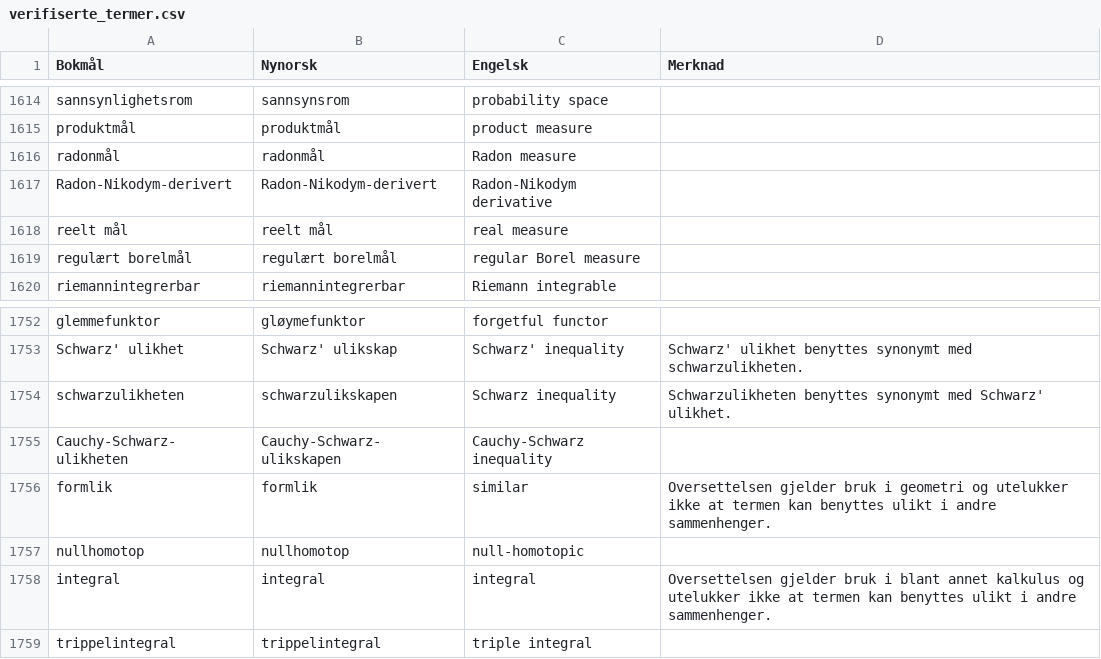
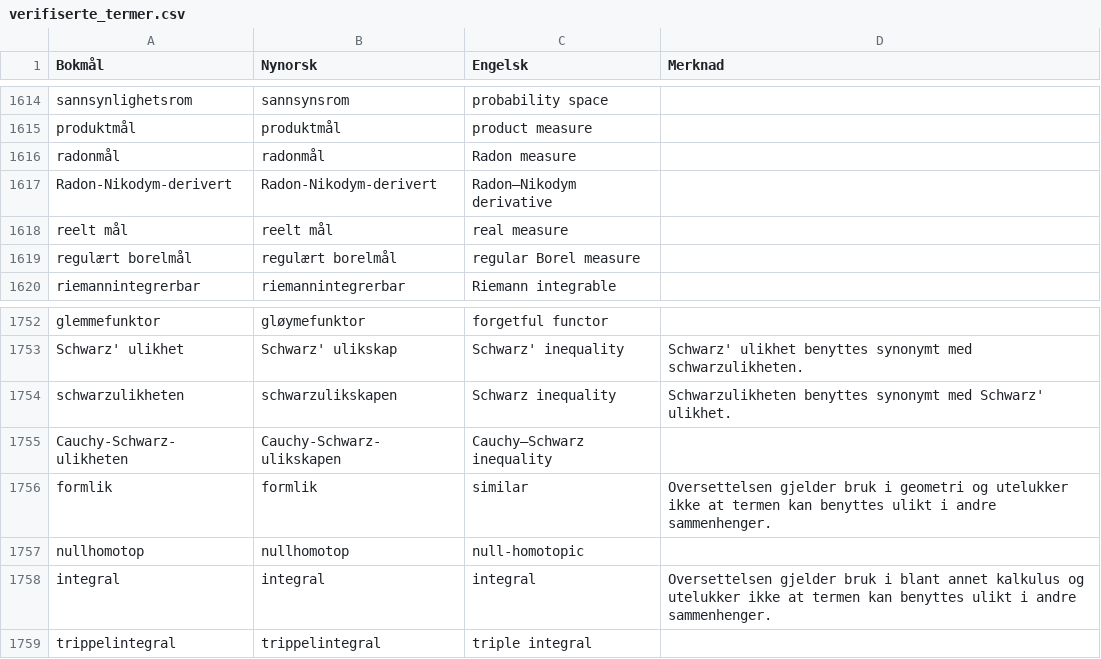
Before and after one commit to jfremstad/matematisk_ordliste, a CSV file: verifiserte_termer.csv, drawn as a sheet; only a part is shown, gaps mark what is left out; the diff covers the shown part only.

Commit message:
Bytt til tankestrek på engelsk

```diff
--- a/verifiserte_termer.csv
+++ b/verifiserte_termer.csv
@@ -1616,3 +1616,3 @@ produktmål,produktmål,product measure,
 radonmål,radonmål,Radon measure,
-Radon-Nikodym-derivert,Radon-Nikodym-derivert,Radon-Nikodym derivative,
+Radon-Nikodym-derivert,Radon-Nikodym-derivert,Radon–Nikodym derivative,
 reelt mål,reelt mål,real measure,
@@ -1754,3 +1754,3 @@ Schwarz' ulikhet,Schwarz' ulikskap,Schwarz' inequality,"Schwarz' ulikhet benytte
 schwarzulikheten,schwarzulikskapen,Schwarz inequality,"Schwarzulikheten benyttes synonymt med Schwarz' ulikhet."
-Cauchy-Schwarz-ulikheten,Cauchy-Schwarz-ulikskapen,Cauchy-Schwarz inequality,
+Cauchy-Schwarz-ulikheten,Cauchy-Schwarz-ulikskapen,Cauchy–Schwarz inequality,
 formlik,formlik,similar,"Oversettelsen gjelder bruk i geometri og utelukker ikke at termen kan benyttes ulikt i andre sammenhenger."
```
Also changed, not shown: 21 edited cells elsewhere in this file.
